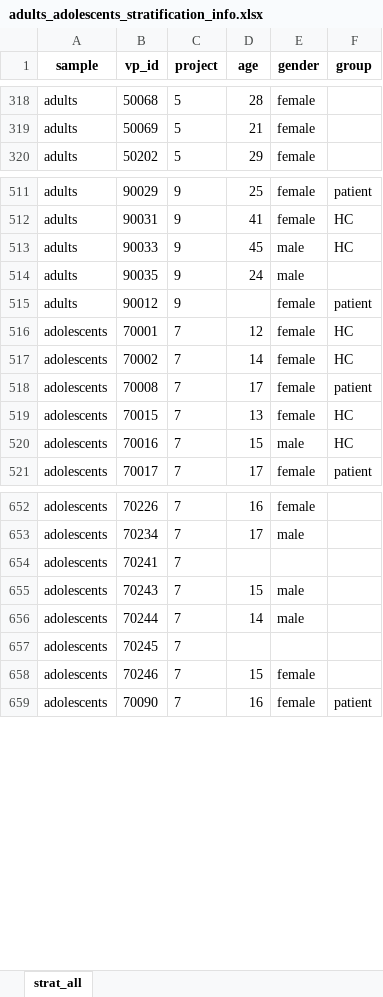
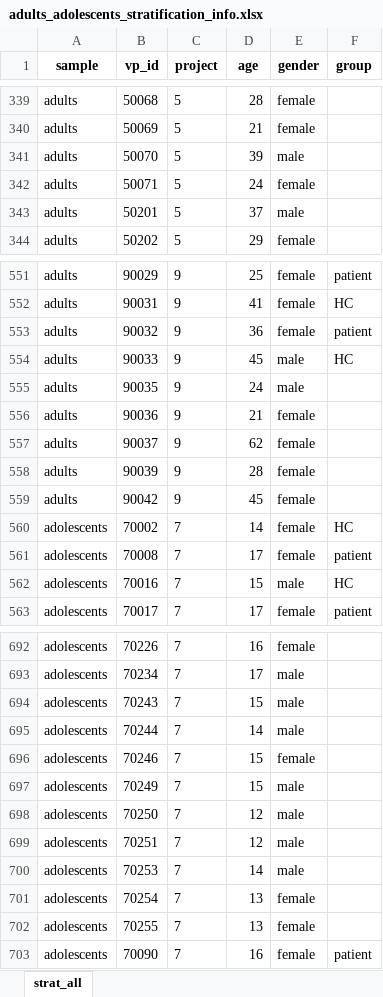
Before and after one commit to SaWilk/Clinical_Backbone_RU5389, an Excel workbook: 03_analysis_input/adults_adolescents_stratification_info.xlsx, sheet strat_all, drawn as a sheet; only a part is shown, gaps mark what is left out; values as stored, in another font and other column widths than the file's, no borders; removed rows and columns are numbered as before the commit, all else as after; the diff covers the shown part only; the diff names each change by its address in the sheet, - before the commit and + after, or states it on an @@ line.

```diff
--- a/03_analysis_input/adults_adolescents_stratification_info.xlsx (sheet strat_all)
+++ b/03_analysis_input/adults_adolescents_stratification_info.xlsx (sheet strat_all)
+row 341: adults | 50070 | 5 | 39 | male
+row 342: adults | 50071 | 5 | 24 | female
+row 343: adults | 50201 | 5 | 37 | male
+row 553: adults | 90032 | 9 | 36 | female | patient
-B556 (vp_id): 90012
+B556 (vp_id): 90036
-D556 (age): (empty)
+D556 (age): 21
-F556 (group): patient
+F556 (group): (empty)
-row 516: adolescents | 70001 | 7 | 12 | female | HC
+row 557: adults | 90037 | 9 | 62 | female
+row 558: adults | 90039 | 9 | 28 | female
+row 559: adults | 90042 | 9 | 45 | female
-row 519: adolescents | 70015 | 7 | 13 | female | HC
-row 654: adolescents | 70241 | 7
-row 657: adolescents | 70245 | 7
+row 697: adolescents | 70249 | 7 | 15 | male
+row 698: adolescents | 70250 | 7 | 12 | male
+row 699: adolescents | 70251 | 7 | 12 | male
+row 700: adolescents | 70253 | 7 | 14 | male
+row 701: adolescents | 70254 | 7 | 13 | female
+row 702: adolescents | 70255 | 7 | 13 | female
```
Also changed, not shown: 43 added rows, 8 removed rows and 3 edited cells elsewhere in this sheet, 03_analysis_input/adults_adolescents_HiTOP_items.xlsx, 03_analysis_input/adults_adolescents_HiTOP_items_lt030.xlsx, 20 other files.
